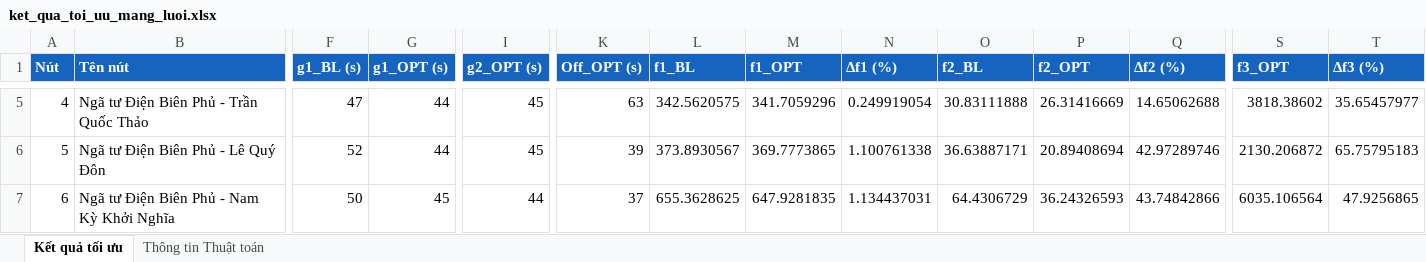
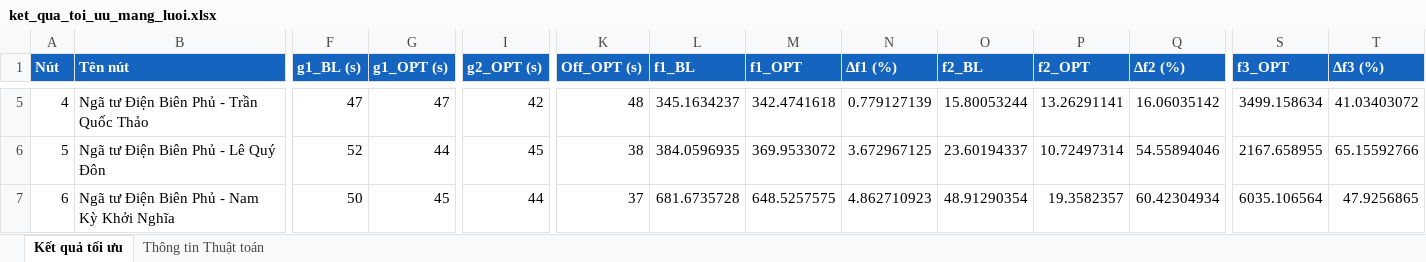
Before and after one commit to LunNgo/traffic-signal-optimization-HoChiMinhcity, an Excel workbook: Mạng lưới/outputs/ket_qua_toi_uu_mang_luoi.xlsx, sheet Kết quả tối ưu, drawn as a sheet; only a part is shown, gaps mark what is left out; values as stored, in another font and other column widths than the file's, no borders; the diff covers the shown part only; the diff names each change by its address in the sheet, - before the commit and + after, or states it on an @@ line.

```diff
--- a/Mạng lưới/outputs/ket_qua_toi_uu_mang_luoi.xlsx (sheet Kết quả tối ưu)
+++ b/Mạng lưới/outputs/ket_qua_toi_uu_mang_luoi.xlsx (sheet Kết quả tối ưu)
-G5 (g1_OPT (s)): 44
+G5 (g1_OPT (s)): 47
-I5 (g2_OPT (s)): 45
+I5 (g2_OPT (s)): 42
-K5 (Off_OPT (s)): 63
+K5 (Off_OPT (s)): 48
-L5 (f1_BL): 342.5620575
+L5 (f1_BL): 345.1634237
-M5 (f1_OPT): 341.7059296
+M5 (f1_OPT): 342.4741618
-N5 (Δf1 (%)): 0.249919054
+N5 (Δf1 (%)): 0.779127139
-O5 (f2_BL): 30.83111888
+O5 (f2_BL): 15.80053244
-P5 (f2_OPT): 26.31416669
+P5 (f2_OPT): 13.26291141
-Q5 (Δf2 (%)): 14.65062688
+Q5 (Δf2 (%)): 16.06035142
-S5 (f3_OPT): 3818.38602
+S5 (f3_OPT): 3499.158634
-T5 (Δf3 (%)): 35.65457977
+T5 (Δf3 (%)): 41.03403072
-K6 (Off_OPT (s)): 39
+K6 (Off_OPT (s)): 38
-L6 (f1_BL): 373.8930567
+L6 (f1_BL): 384.0596935
-M6 (f1_OPT): 369.7773865
+M6 (f1_OPT): 369.9533072
-N6 (Δf1 (%)): 1.100761338
+N6 (Δf1 (%)): 3.672967125
-O6 (f2_BL): 36.63887171
+O6 (f2_BL): 23.60194337
-P6 (f2_OPT): 20.89408694
+P6 (f2_OPT): 10.72497314
-Q6 (Δf2 (%)): 42.97289746
+Q6 (Δf2 (%)): 54.55894046
-S6 (f3_OPT): 2130.206872
+S6 (f3_OPT): 2167.658955
-T6 (Δf3 (%)): 65.75795183
+T6 (Δf3 (%)): 65.15592766
-L7 (f1_BL): 655.3628625
+L7 (f1_BL): 681.6735728
-M7 (f1_OPT): 647.9281835
+M7 (f1_OPT): 648.5257575
-N7 (Δf1 (%)): 1.134437031
+N7 (Δf1 (%)): 4.862710923
-O7 (f2_BL): 64.4306729
+O7 (f2_BL): 48.91290354
-P7 (f2_OPT): 36.24326593
+P7 (f2_OPT): 19.3582357
-Q7 (Δf2 (%)): 43.74842866
+Q7 (Δf2 (%)): 60.42304934
```
Also changed, not shown: 224 edited cells elsewhere in this sheet, sheet Thông tin Thuật toán, Trục đường/Du_lieu_nut_cao_diem.xlsx, Trục đường/Du_lieu_nut_thap_diem.xlsx, 43 other files.
